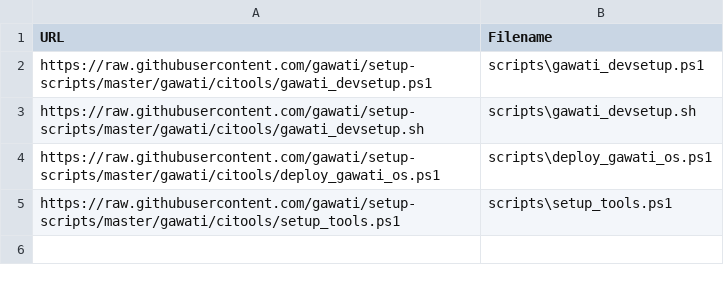
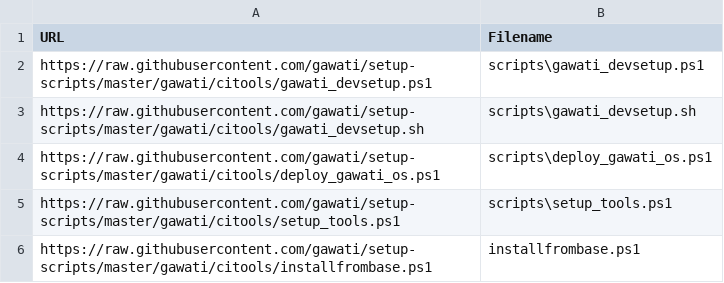
Before and after one commit to gawati/setup-scripts, a CSV file: gawati/citools/scripts.csv, drawn as a sheet; the diff names each change by its address in the sheet, - before the commit and + after, or states it on an @@ line.

Commit message:
Add fille

```diff
--- a/gawati/citools/scripts.csv
+++ b/gawati/citools/scripts.csv
+row 6: https://raw.githubusercontent.com/gawati/setup-scripts/master/gawati/citools/installfrombase.ps1 | installfrombase.ps1
```
